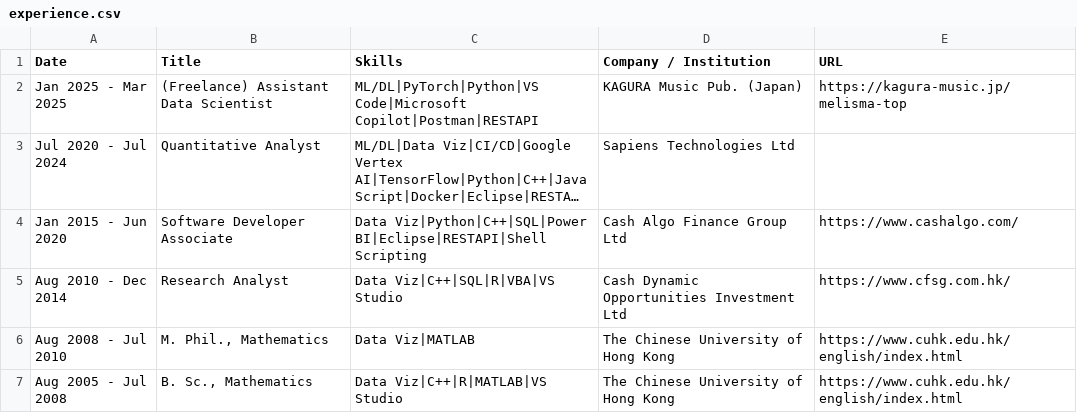
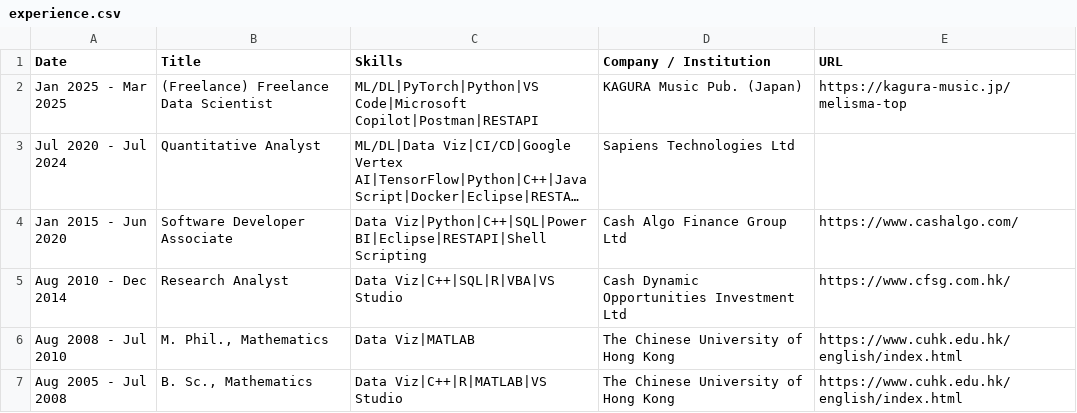
Before and after one commit to issactai0124/issactai0124.github.io, a CSV file: assets/experience.csv, drawn as a sheet; long unchanged cells end in …; the diff names each change by its address in the sheet, - before the commit and + after, or states it on an @@ line.

```diff
--- a/assets/experience.csv
+++ b/assets/experience.csv
-B2 (Title): (Freelance) Assistant Data Scientist
+B2 (Title): (Freelance) Freelance Data Scientist
```
Also changed, not shown: assets/skills.csv, 1 other file.
